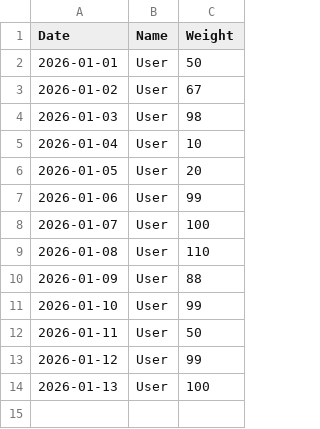
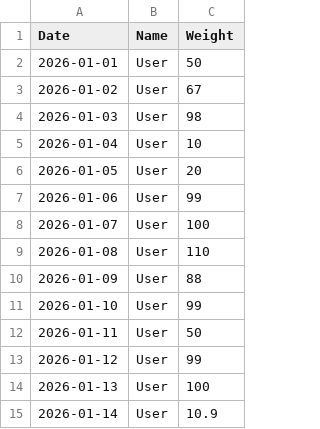
Before and after one commit to pipiz8080-spec/75kg_4, a CSV file: weight_log.csv, drawn as a sheet; the diff names each change by its address in the sheet, - before the commit and + after, or states it on an @@ line.

Commit message:
Update User - 2026-01-11T10:42:27.303Z

```diff
--- a/weight_log.csv
+++ b/weight_log.csv
+row 15: 2026-01-14 | User | 10.9
```
